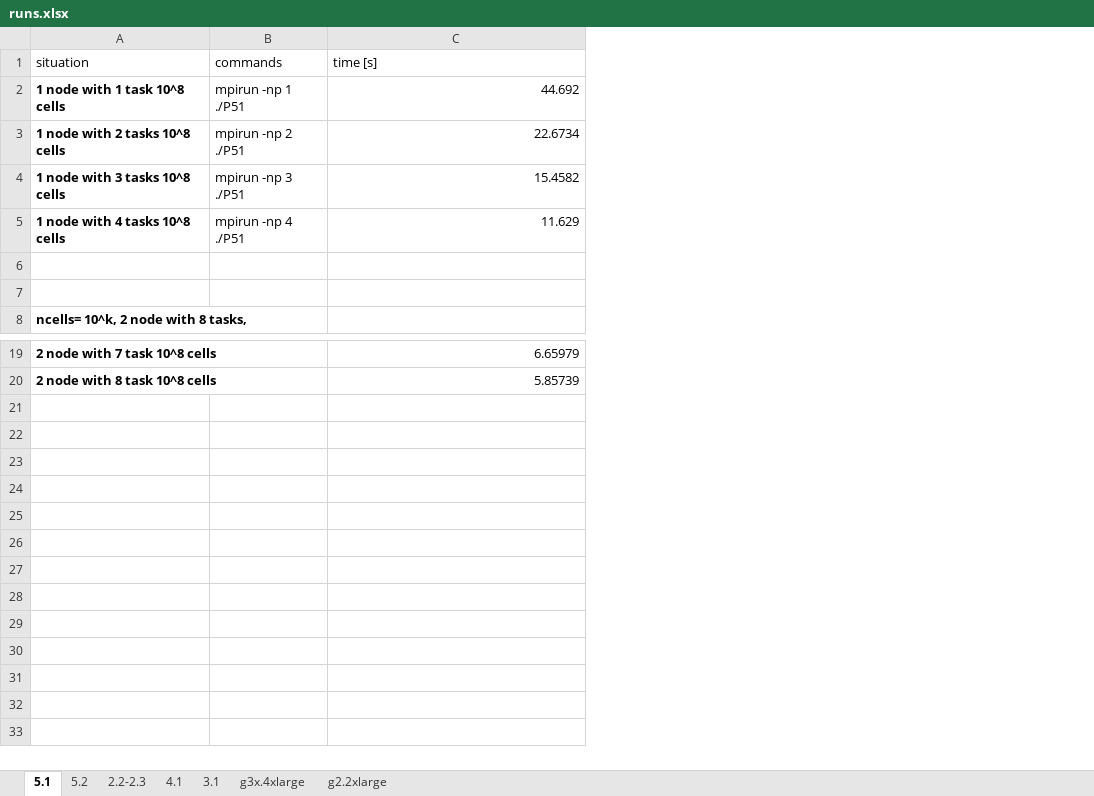
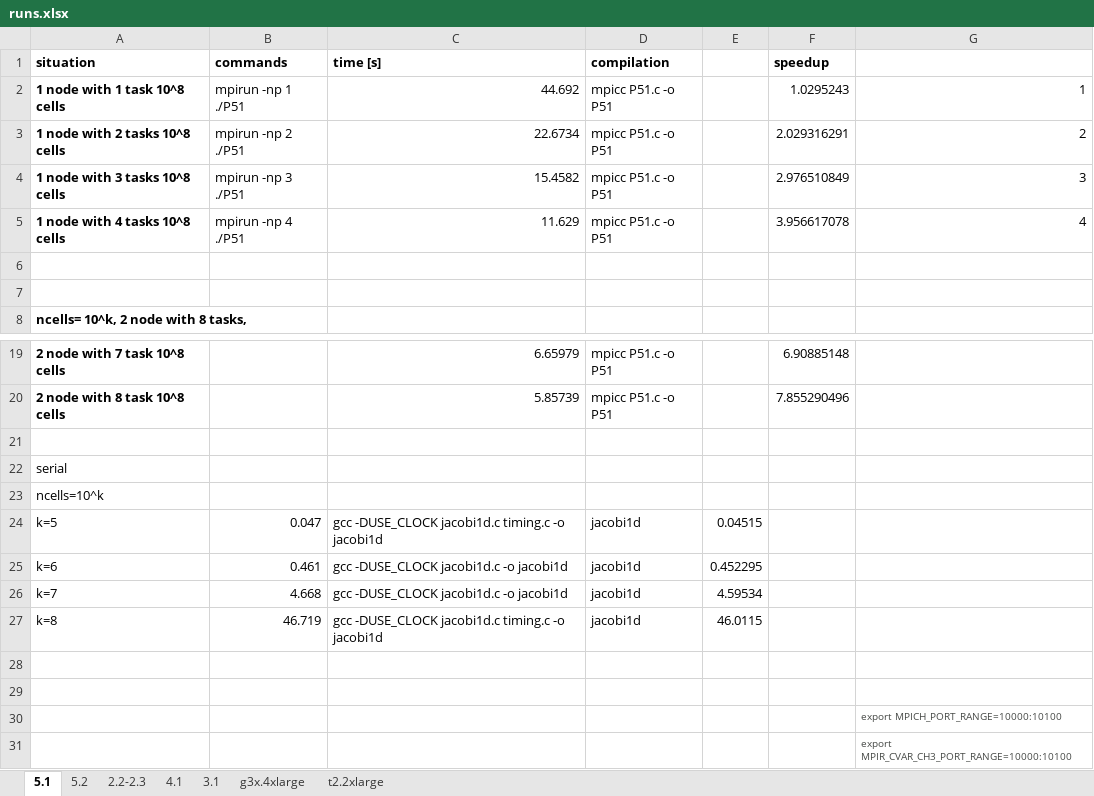
Before and after one commit to ayshaw/code, an Excel workbook: runs.xlsx, sheet 5.1, drawn as a sheet; only a part is shown, gaps mark what is left out; values as stored, in another font and other column widths than the file's, no borders; charts and pictures not drawn; the diff names each change by its address in the sheet, - before the commit and + after, or states it on an @@ line.

```diff
--- a/runs.xlsx (sheet 5.1)
+++ b/runs.xlsx (sheet 5.1)
-sheet tab: g2.2xlarge
+sheet tab: t2.2xlarge
+column D (compilation), rows 2-5: all mpicc P51.c -o P51; rows 19-20: mpicc P51.c -o P51 | mpicc P51.c -o P51
+column E, empty
+column F (speedup), rows 2-5: 1.0295243 | 2.029316291 | 2.976510849 | 3.956617078; rows 19-20: 6.90885148 | 7.855290496
+column G, rows 2-5: 1 | 2 | 3 | 4
-A1:C1 bold: off
+A1:C1 bold: on
+row 21: (empty)
+row 22: serial
+row 23: ncells=10^k
+row 24: k=5 | 0.047 | gcc -DUSE_CLOCK jacobi1d.c timing.c -o jacobi1d | jacobi1d | 0.04515
+row 25: k=6 | 0.461 | gcc -DUSE_CLOCK jacobi1d.c -o jacobi1d | jacobi1d | 0.452295
+row 26: k=7 | 4.668 | gcc -DUSE_CLOCK jacobi1d.c -o jacobi1d | jacobi1d | 4.59534
+row 27: k=8 | 46.719 | gcc -DUSE_CLOCK jacobi1d.c timing.c -o jacobi1d | jacobi1d | 46.0115
+row 28: (empty)
+row 29: (empty)
+row 30:  |  |  |  |  |  | export MPICH_PORT_RANGE=10000:10100
+row 31:  |  |  |  |  |  | export MPIR_CVAR_CH3_PORT_RANGE=10000:10100
```
Also changed, not shown: sheet 3.1, sheet t2.2xlarge, sheet 5.2, sheet 2.2-2.3, charts or pictures, 2 other files.
